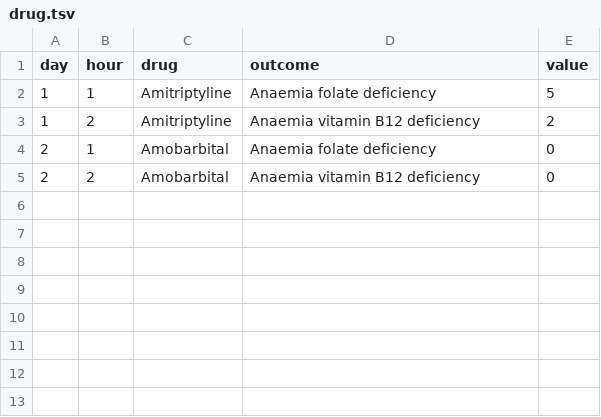
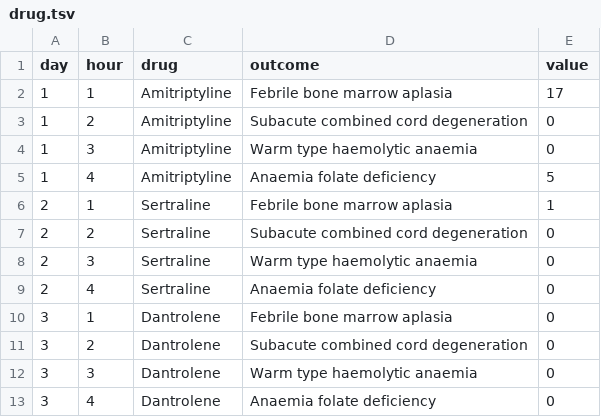
Before and after one commit to yueyuexiny/Pharmacovigilance-System, a TSV file: data/drug.tsv, drawn as a sheet.

```diff
--- a/data/drug.tsv
+++ b/data/drug.tsv
@@ -1,5 +1,13 @@
 day	hour	drug	outcome	value
-1	1	Amitriptyline	Anaemia folate deficiency	5
-1	2	Amitriptyline	Anaemia vitamin B12 deficiency	2
-2	1	Amobarbital	Anaemia folate deficiency	0
-2	2	Amobarbital	Anaemia vitamin B12 deficiency	0
+1	1	Amitriptyline	Febrile bone marrow aplasia	17
+1	2	Amitriptyline	Subacute combined cord degeneration	0
+1	3	Amitriptyline	Warm type haemolytic anaemia	0
+1	4	Amitriptyline	Anaemia folate deficiency	5
+2	1	Sertraline	Febrile bone marrow aplasia	1
+2	2	Sertraline	Subacute combined cord degeneration	0
+2	3	Sertraline	Warm type haemolytic anaemia	0
+2	4	Sertraline	Anaemia folate deficiency	0
+3	1	Dantrolene	Febrile bone marrow aplasia	0
+3	2	Dantrolene	Subacute combined cord degeneration	0
+3	3	Dantrolene	Warm type haemolytic anaemia	0
+3	4	Dantrolene	Anaemia folate deficiency	0
```
Also changed, not shown: 5 other files.
